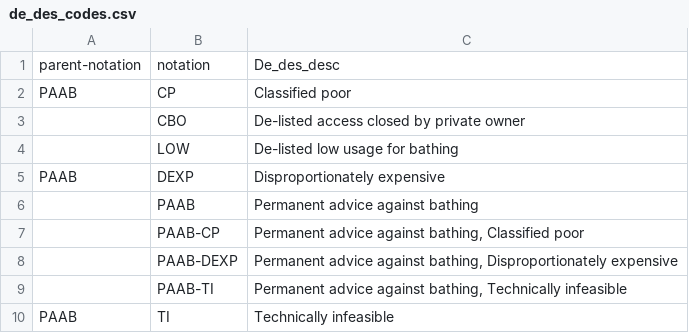
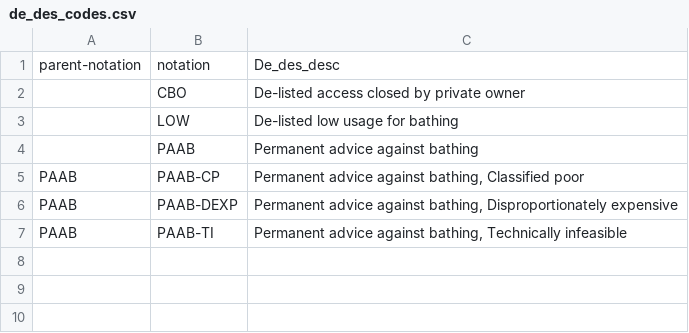
Before and after one commit to epimorphics/lds-bwq-transform, a CSV file: data/dedesignation/de_des_codes.csv, drawn as a sheet.

Commit message:
Finalised approach to dedesignation codes.

```diff
--- a/data/dedesignation/de_des_codes.csv
+++ b/data/dedesignation/de_des_codes.csv
@@ -1,10 +1,7 @@
 parent-notation,notation,De_des_desc
-PAAB,CP,Classified poor
 ,CBO,De-listed access closed by private owner
 ,LOW,De-listed low usage for bathing
-PAAB,DEXP,Disproportionately expensive
 ,PAAB,Permanent advice against bathing
-,PAAB-CP,"Permanent advice against bathing, Classified poor "
-,PAAB-DEXP,"Permanent advice against bathing, Disproportionately expensive "
-,PAAB-TI,"Permanent advice against bathing, Technically infeasible"
-PAAB,TI,Technically infeasible
+PAAB,PAAB-CP,"Permanent advice against bathing, Classified poor "
+PAAB,PAAB-DEXP,"Permanent advice against bathing, Disproportionately expensive "
+PAAB,PAAB-TI,"Permanent advice against bathing, Technically infeasible"
```
Also changed, not shown: 2 other files.
